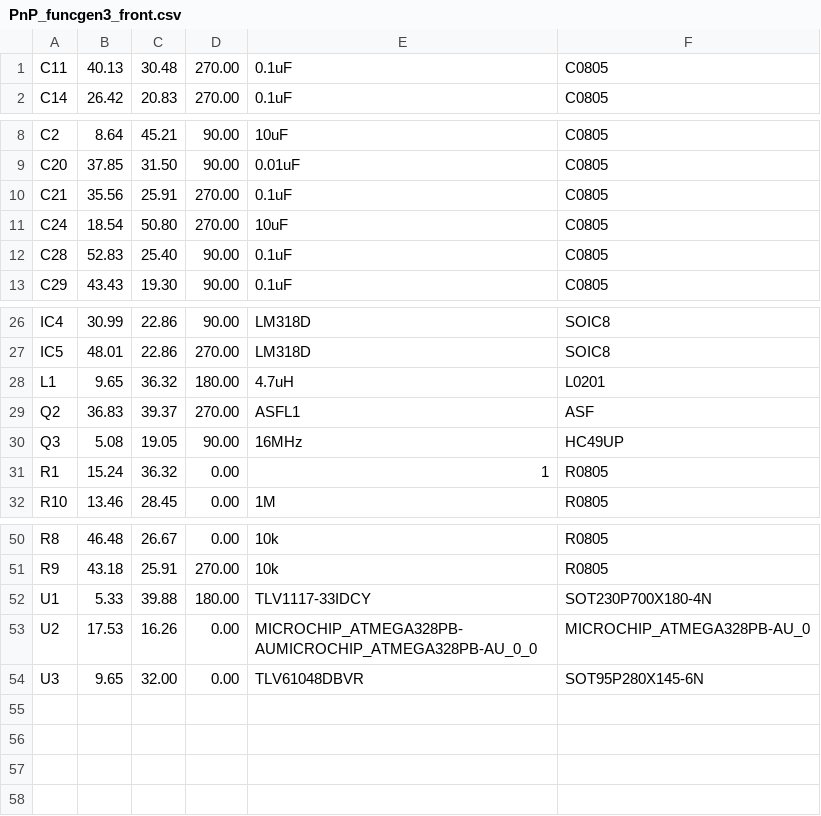
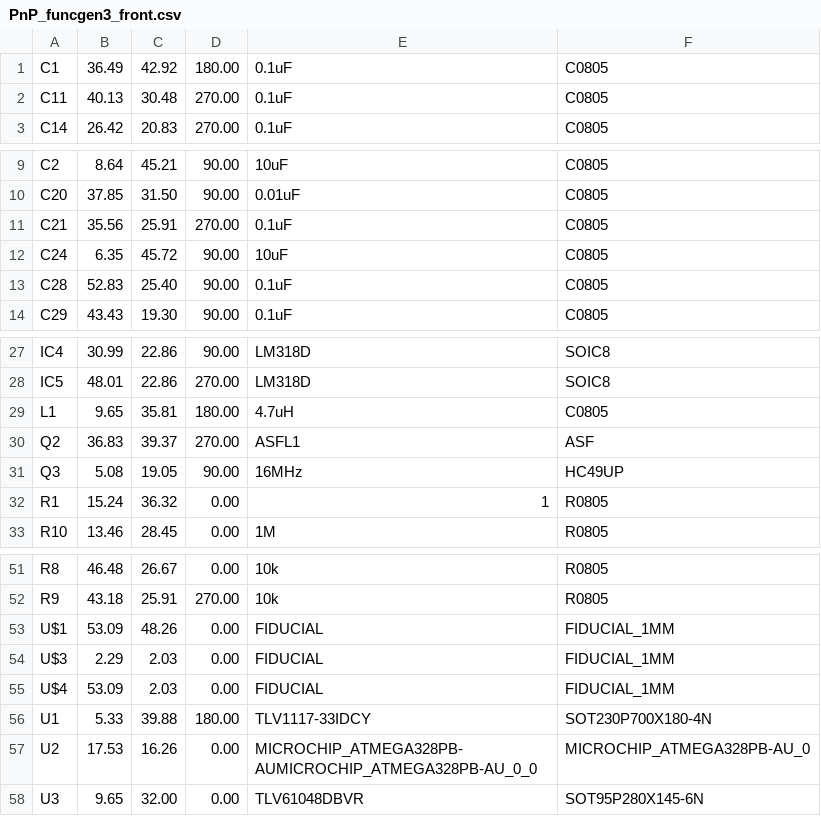
Before and after one commit to cwg19/ECE-388-Fall-2020, a CSV file: renders/Assembly/PnP_funcgen3_front.csv, drawn as a sheet; only a part is shown, gaps mark what is left out.

Commit message:
Updated Gerber and Assembly FIles

```diff
--- a/renders/Assembly/PnP_funcgen3_front.csv
+++ b/renders/Assembly/PnP_funcgen3_front.csv
@@ -1 +1,2 @@
+C1, 36.49, 42.92, 180.00, 0.1uF, C0805
 C11, 40.13, 30.48, 270.00, 0.1uF, C0805
@@ -10,3 +11,3 @@ C20, 37.85, 31.50, 90.00, 0.01uF, C0805
 C21, 35.56, 25.91, 270.00, 0.1uF, C0805
-C24, 18.54, 50.80, 270.00, 10uF, C0805
+C24, 6.35, 45.72, 90.00, 10uF, C0805
 C28, 52.83, 25.40, 90.00, 0.1uF, C0805
@@ -27,3 +28,3 @@ IC4, 30.99, 22.86, 90.00, LM318D, SOIC8
 IC5, 48.01, 22.86, 270.00, LM318D, SOIC8
-L1, 9.65, 36.32, 180.00, 4.7uH, L0201
+L1, 9.65, 35.81, 180.00, 4.7uH, C0805
 Q2, 36.83, 39.37, 270.00, ASFL1, ASF
@@ -51,2 +52,5 @@ R8, 46.48, 26.67, 0.00, 10k, R0805
 R9, 43.18, 25.91, 270.00, 10k, R0805
+U$1, 53.09, 48.26, 0.00, FIDUCIAL, FIDUCIAL_1MM
+U$3, 2.29, 2.03, 0.00, FIDUCIAL, FIDUCIAL_1MM
+U$4, 53.09, 2.03, 0.00, FIDUCIAL, FIDUCIAL_1MM
 U1, 5.33, 39.88, 180.00, TLV1117-33IDCY, SOT230P700X180-4N
```
Also changed, not shown: renders/Assembly/funcgen3.csv, 10 other files.
